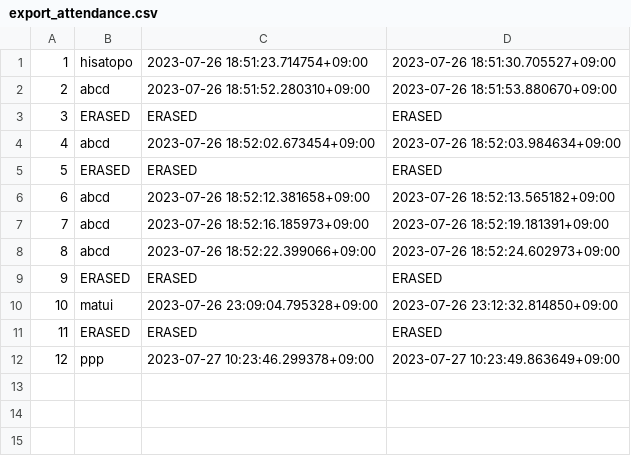
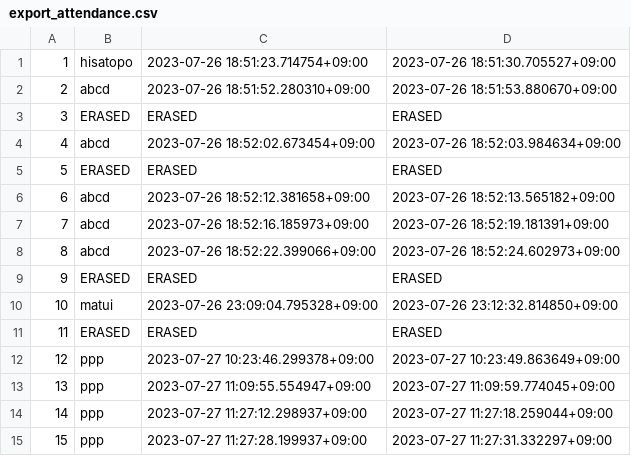
Before and after one commit to gp-morishita/gp-attendance-management-system, a CSV file: cache_data/export_attendance.csv, drawn as a sheet; the diff names each change by its address in the sheet, - before the commit and + after, or states it on an @@ line.

```diff
--- a/cache_data/export_attendance.csv
+++ b/cache_data/export_attendance.csv
+row 13: 13 | ppp | 2023-07-27 11:09:55.554947+09:00 | 2023-07-27 11:09:59.774045+09:00
+row 14: 14 | ppp | 2023-07-27 11:27:12.298937+09:00 | 2023-07-27 11:27:18.259044+09:00
+row 15: 15 | ppp | 2023-07-27 11:27:28.199937+09:00 | 2023-07-27 11:27:31.332297+09:00
```
Also changed, not shown: 6 other files.
